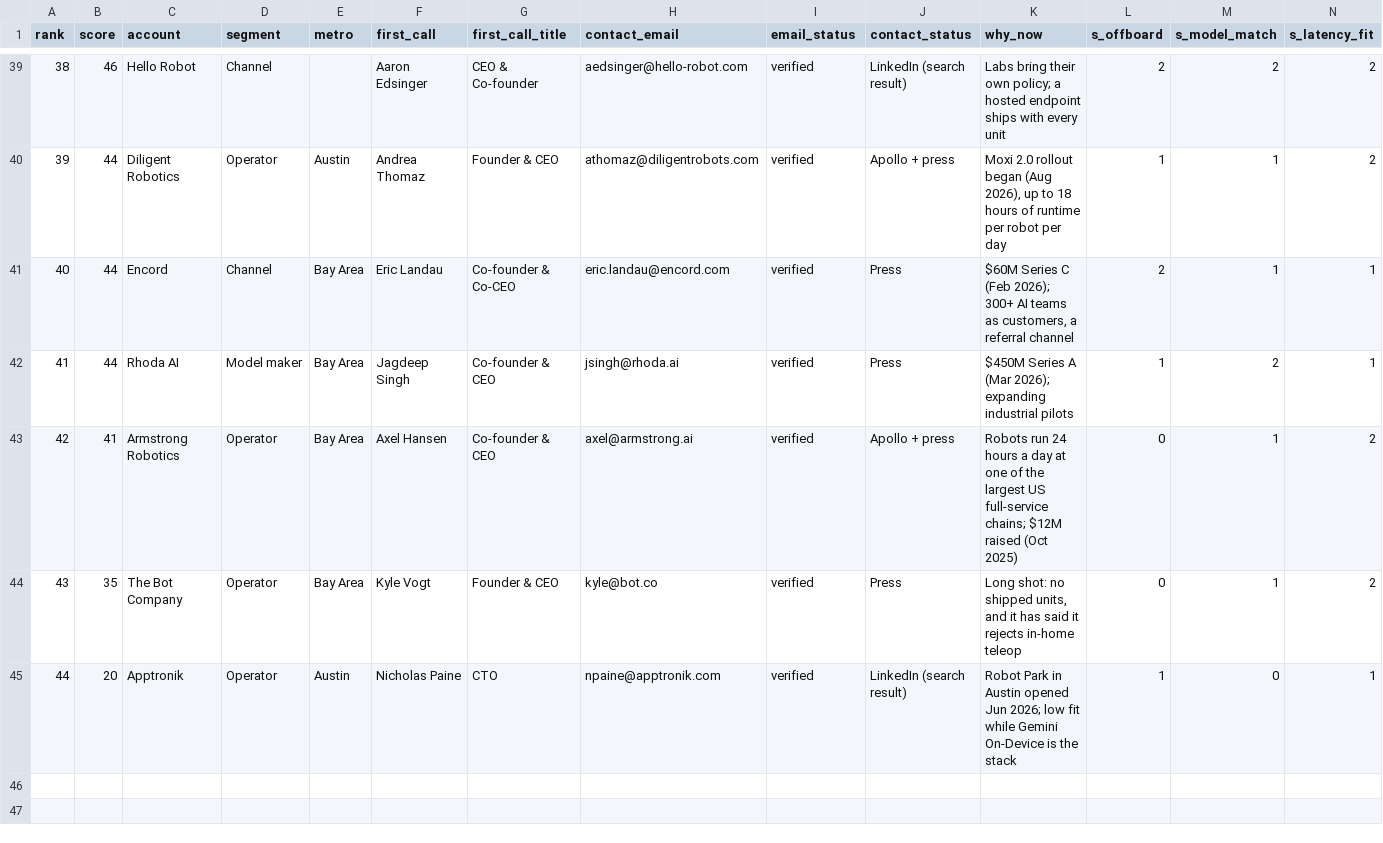
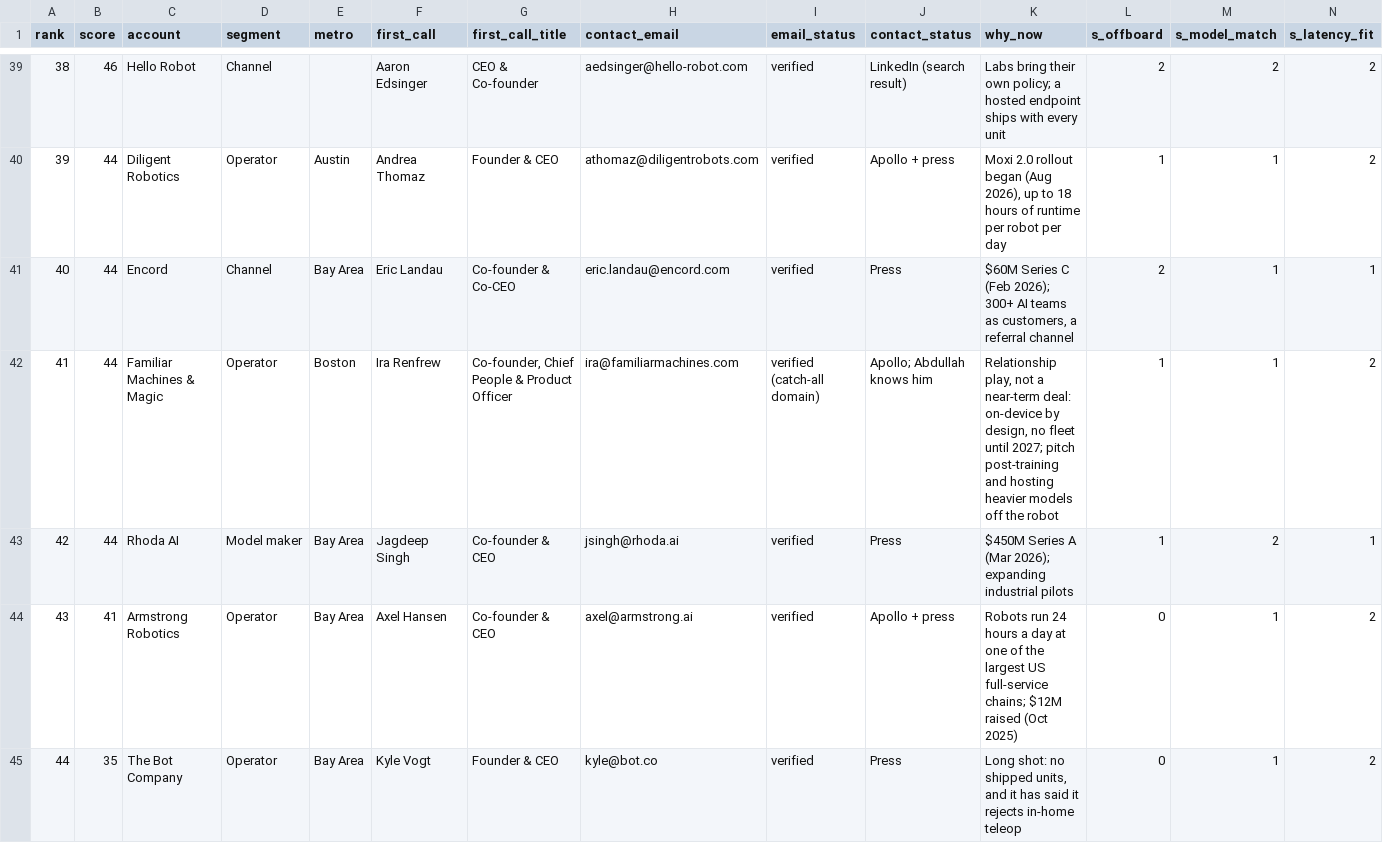
Before and after one commit to Abdullah-coder25/Robot-Fleet-Inference, a CSV file: out/ranked.csv, drawn as a sheet; only a part is shown, gaps mark what is left out; the shorter side is filled out with more unchanged rows; addresses are those after the commit; rows hold the shown columns only; the diff names each change by its address in the sheet, - before the commit and + after, or states it on an @@ line.

```diff
--- a/out/ranked.csv
+++ b/out/ranked.csv
+row 42: 41 | 44 | Familiar Machines & Magic | Operator | Boston | Ira Renfrew | Co-founder, Chief People & Product Officer | ira@familiarmachines.com | verified (catch-all domain) | Apollo; Abdullah knows him | Relationship play, not a near-term deal: on-device by design, no fleet until 2027; pitch post-training and hosting heavier models off the robot | 1 | 1 | 2
@@ column A (rank) renumbered from row 43 down @@
```
Also changed, not shown: data/accounts.csv, 2 other files.
